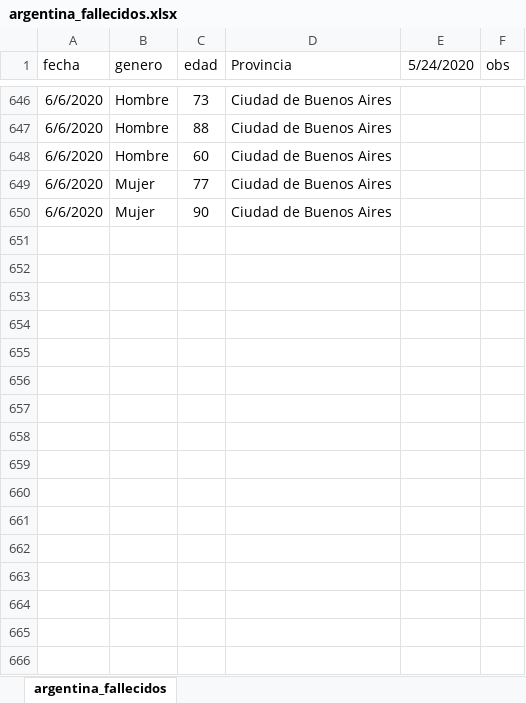
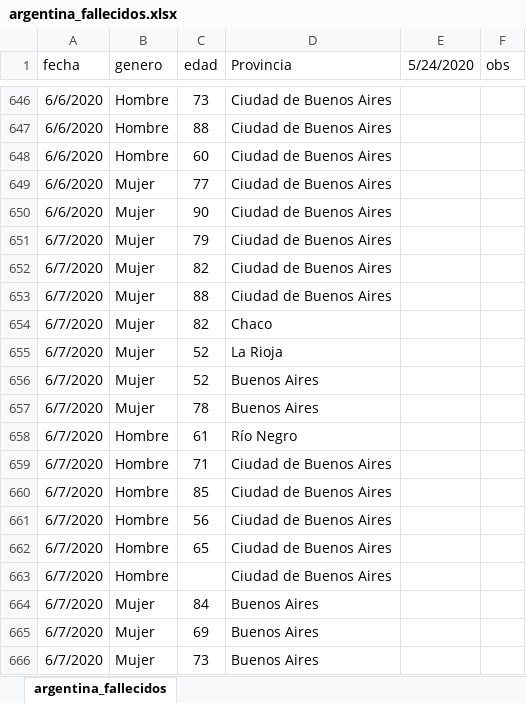
Before and after one commit to GIBD/covid, an Excel workbook: data/argentina_fallecidos.xlsx, sheet argentina_fallecidos, drawn as a sheet; only a part is shown, gaps mark what is left out; values as stored, in another font and other column widths than the file's, no borders; the diff names each change by its address in the sheet, - before the commit and + after, or states it on an @@ line.

```diff
--- a/data/argentina_fallecidos.xlsx (sheet argentina_fallecidos)
+++ b/data/argentina_fallecidos.xlsx (sheet argentina_fallecidos)
+row 651: 6/7/2020 | Mujer | 79 | Ciudad de Buenos Aires
+row 652: 6/7/2020 | Mujer | 82 | Ciudad de Buenos Aires
+row 653: 6/7/2020 | Mujer | 88 | Ciudad de Buenos Aires
+row 654: 6/7/2020 | Mujer | 82 | Chaco
+row 655: 6/7/2020 | Mujer | 52 | La Rioja
+row 656: 6/7/2020 | Mujer | 52 | Buenos Aires
+row 657: 6/7/2020 | Mujer | 78 | Buenos Aires
+row 658: 6/7/2020 | Hombre | 61 | Río Negro
+row 659: 6/7/2020 | Hombre | 71 | Ciudad de Buenos Aires
+row 660: 6/7/2020 | Hombre | 85 | Ciudad de Buenos Aires
+row 661: 6/7/2020 | Hombre | 56 | Ciudad de Buenos Aires
+row 662: 6/7/2020 | Hombre | 65 | Ciudad de Buenos Aires
+row 663: 6/7/2020 | Hombre |  | Ciudad de Buenos Aires
+row 664: 6/7/2020 | Mujer | 84 | Buenos Aires
+row 665: 6/7/2020 | Mujer | 69 | Buenos Aires
+row 666: 6/7/2020 | Mujer | 73 | Buenos Aires
```
Also changed, not shown: data/argentina_gral.xlsx, data/casos_provincias.xlsx, 5 other files.
